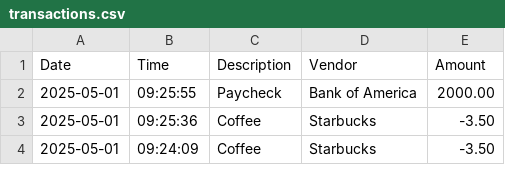
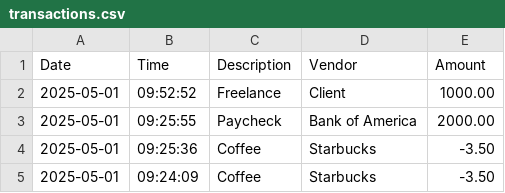
Before and after one commit to annaharbour/capstone-1-accounting-ledger, a CSV file: AccountingLedger/transactions.csv, drawn as a sheet; only a part is shown.

```diff
--- a/AccountingLedger/transactions.csv
+++ b/AccountingLedger/transactions.csv
@@ -1,2 +1,3 @@
 Date,Time,Description,Vendor,Amount
+2025-05-01,09:52:52,Freelance,Client,1000.00
 2025-05-01,09:25:55,Paycheck,Bank of America,2000.00
```
Also changed, not shown: 4 other files.
